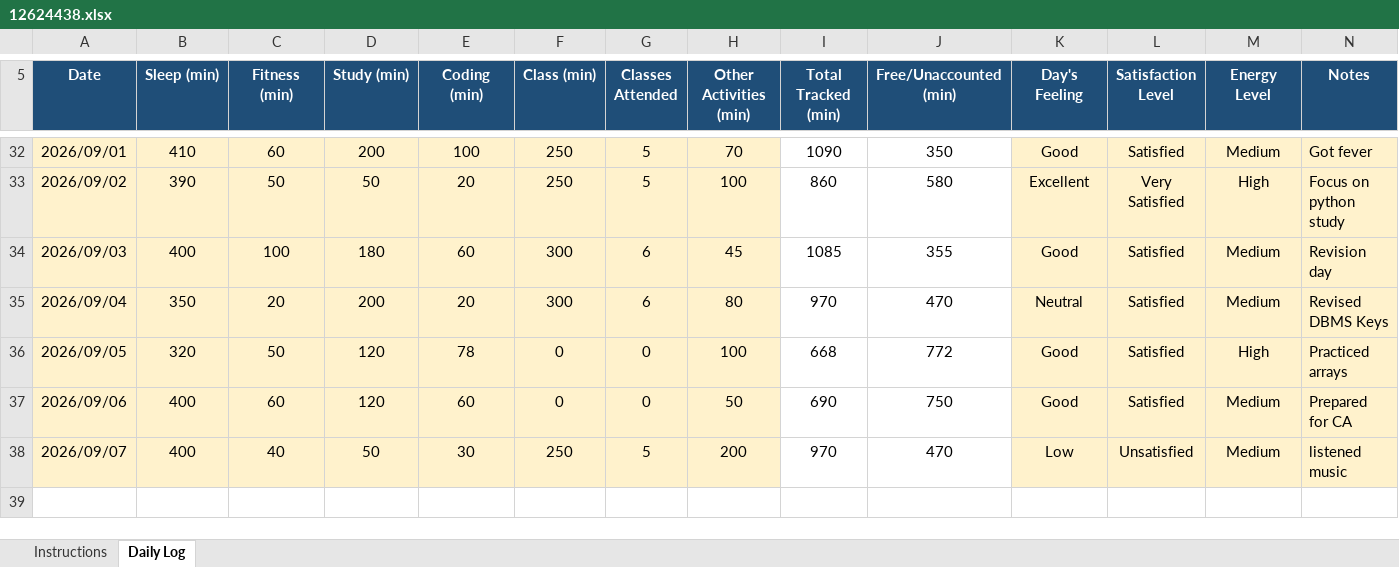
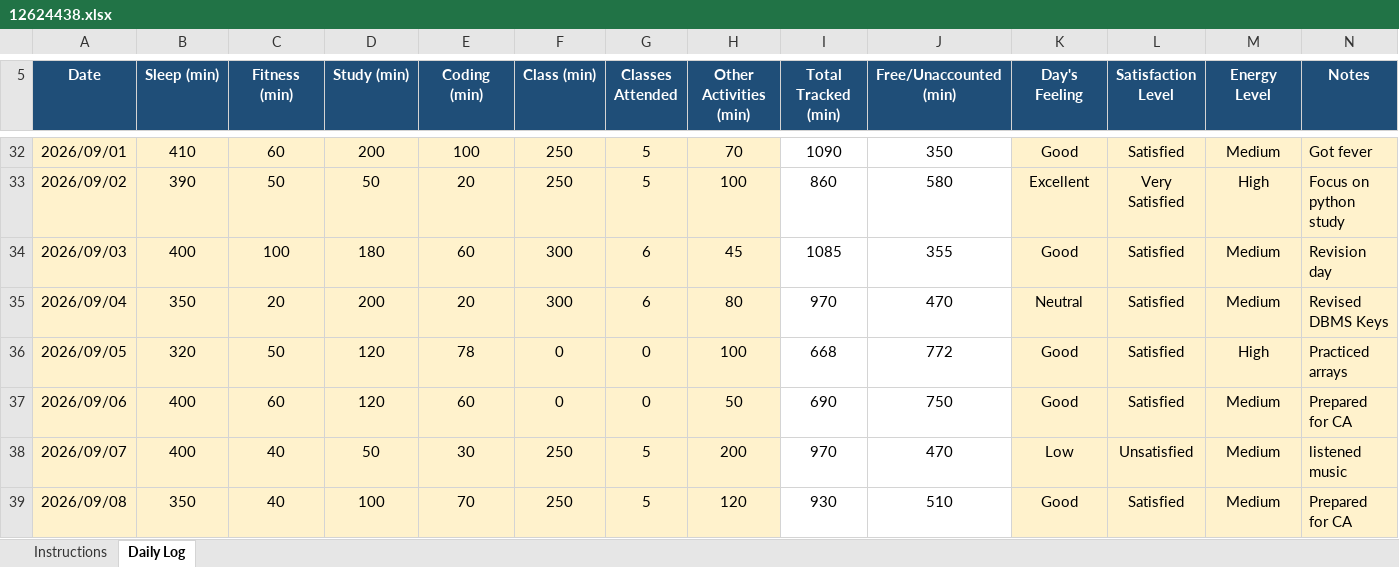
Before and after one commit to parulsinha01/CAP-776, an Excel workbook: 12624438.xlsx, sheet Daily Log, drawn as a sheet; only a part is shown, gaps mark what is left out; values as stored, in another font and other column widths than the file's, no borders; conditional formats not drawn; the diff names each change by its address in the sheet, - before the commit and + after, or states it on an @@ line.

Commit message:
Add files via upload

```diff
--- a/12624438.xlsx (sheet Daily Log)
+++ b/12624438.xlsx (sheet Daily Log)
+row 39: 2026/09/08 | 350 | 40 | 100 | 70 | 250 | 5 | 120 | 930 | 510 | Good | Satisfied | Medium | Prepared for CA
```
